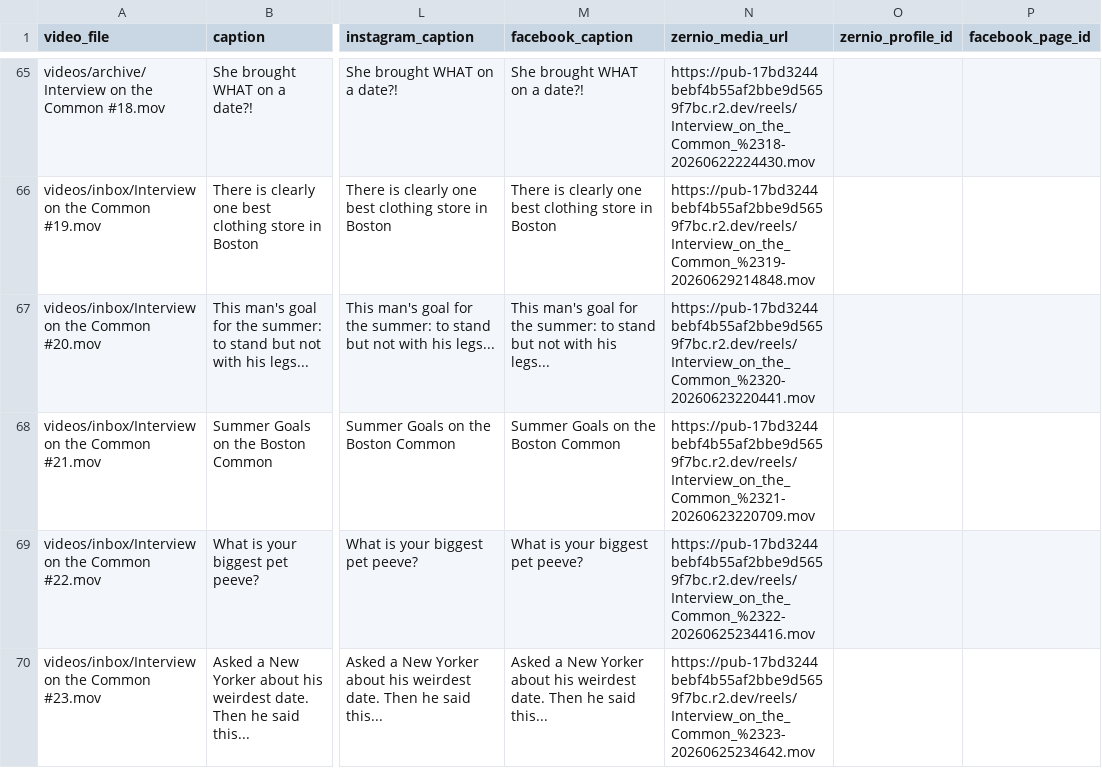
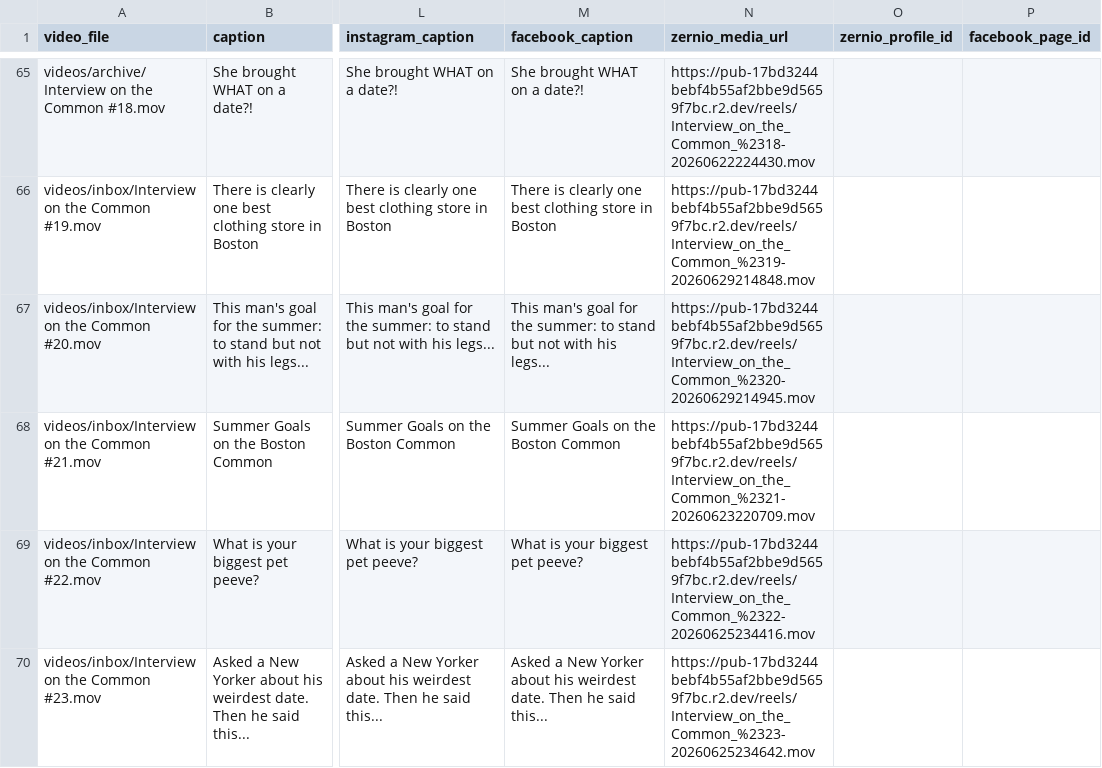
Before and after one commit to davidshapiro13/AutomatedContentUpload, a CSV file: manifests/manifest.csv, drawn as a sheet; only a part is shown, gaps mark what is left out; the diff names each change by its address in the sheet, - before the commit and + after, or states it on an @@ line.

Commit message:
Replace queued reel video: Interview on the Common #20.mov @ 2026-07-03T17:00:00-04:00

```diff
--- a/manifests/manifest.csv
+++ b/manifests/manifest.csv
-N67 (zernio_media_url): https://pub-17bd3244bebf4b55af2bbe9d5659f7bc.r2.dev/reels/Interview_on_the_Common_%2320-20260623220441.mov
+N67 (zernio_media_url): https://pub-17bd3244bebf4b55af2bbe9d5659f7bc.r2.dev/reels/Interview_on_the_Common_%2320-20260629214945.mov
```
